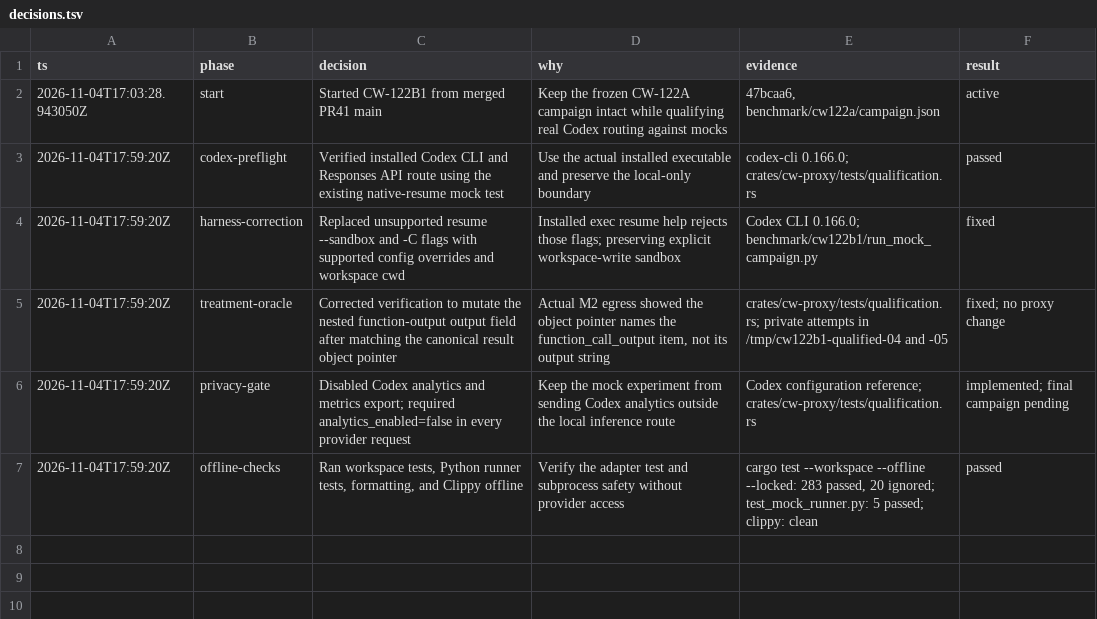
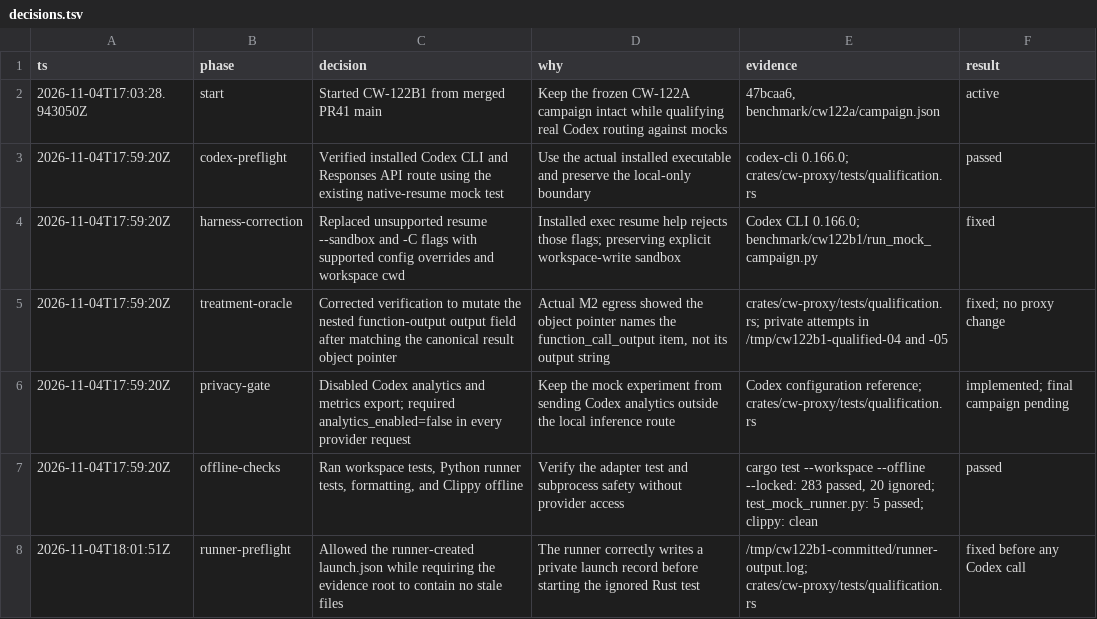
Before and after one commit to GionaGranchelli/context-watcher, a TSV file: .audit/cw122b1/decisions.tsv, drawn as a sheet; the diff names each change by its address in the sheet, - before the commit and + after, or states it on an @@ line.

Commit message:
CW-122B1: accept private launch manifest

```diff
--- a/.audit/cw122b1/decisions.tsv
+++ b/.audit/cw122b1/decisions.tsv
+row 8: 2026-11-04T18:01:51Z | runner-preflight | Allowed the runner-created launch.json while requiring the evidence root to contain no stale files | The runner correctly writes a private launch record before starting the ignored Rust test | /tmp/cw122b1-committed/runner-output.log; crates/cw-proxy/tests/qualification.rs | fixed before any Codex call
```
Also changed, not shown: 1 other file.
